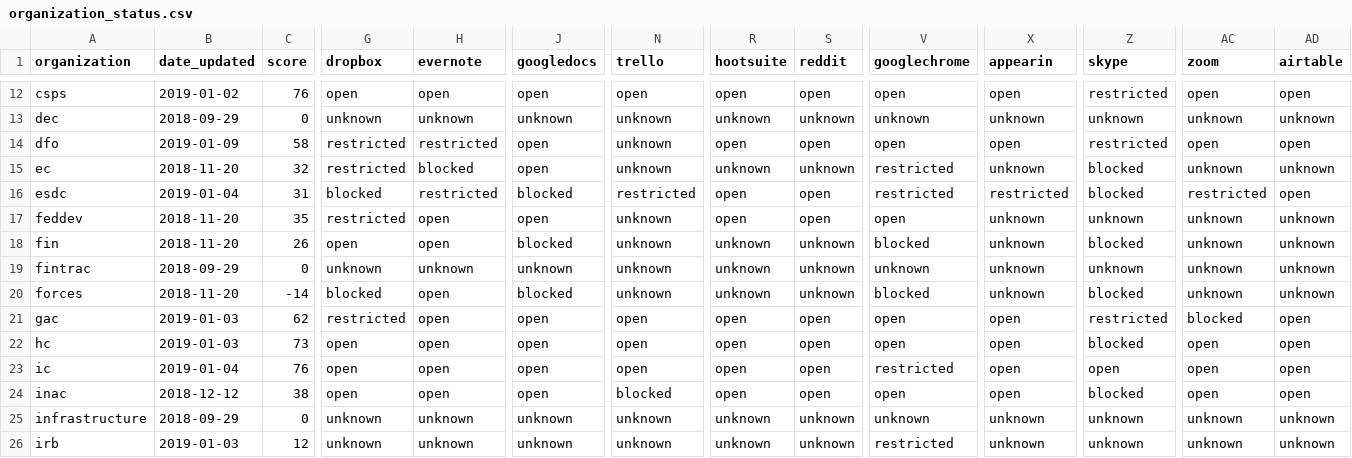
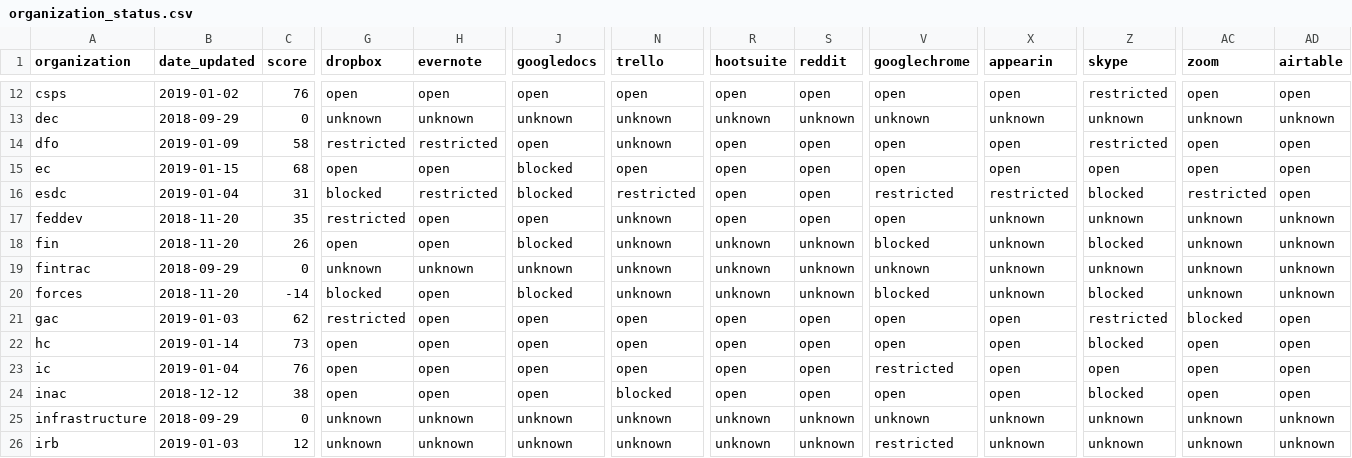
Before and after one commit to isthisblocked/isthisblockedinmydepartment.ca, a CSV file: src/data/organization_status.csv, drawn as a sheet; only a part is shown, gaps mark what is left out; the diff covers the shown part only; the diff names each change by its address in the sheet, - before the commit and + after, or states it on an @@ line.

Commit message:
Updated data for 2019-01-15

```diff
--- a/src/data/organization_status.csv
+++ b/src/data/organization_status.csv
-B15 (date_updated): 2018-11-20
+B15 (date_updated): 2019-01-15
-C15 (score): 32
+C15 (score): 68
-G15 (dropbox): restricted
+G15 (dropbox): open
-H15 (evernote): blocked
+H15 (evernote): open
-J15 (googledocs): open
+J15 (googledocs): blocked
-N15 (trello): unknown
+N15 (trello): open
-R15 (hootsuite): unknown
+R15 (hootsuite): open
-S15 (reddit): unknown
+S15 (reddit): open
-V15 (googlechrome): restricted
+V15 (googlechrome): open
-X15 (appearin): unknown
+X15 (appearin): open
-Z15 (skype): blocked
+Z15 (skype): open
-AC15 (zoom): unknown
+AC15 (zoom): open
-AD15 (airtable): unknown
+AD15 (airtable): open
-B22 (date_updated): 2019-01-03
+B22 (date_updated): 2019-01-14
```
Also changed, not shown: 3 edited cells elsewhere in this file.
